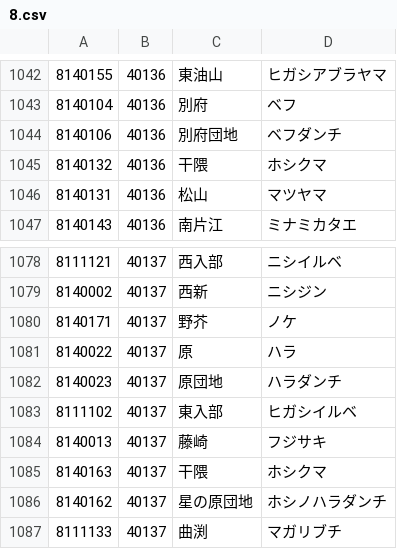
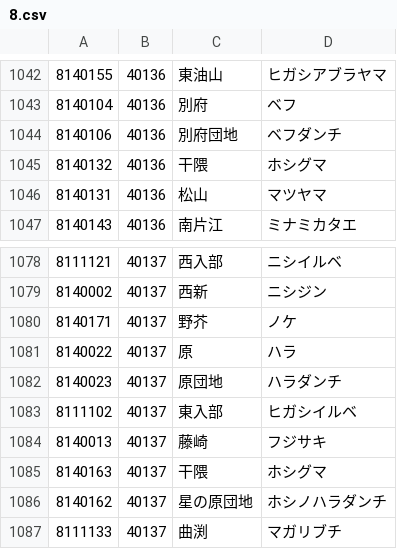
Before and after one commit to code4fukui/PostalCode, a CSV file: data/8.csv, drawn as a sheet; only a part is shown, gaps mark what is left out.

```diff
--- a/data/8.csv
+++ b/data/8.csv
@@ -1044,3 +1044,3 @@
 8140106,40136,別府団地,ベフダンチ
-8140132,40136,干隈,ホシクマ
+8140132,40136,干隈,ホシグマ
 8140131,40136,松山,マツヤマ
@@ -1084,3 +1084,3 @@
 8140013,40137,藤崎,フジサキ
-8140163,40137,干隈,ホシクマ
+8140163,40137,干隈,ホシグマ
 8140162,40137,星の原団地,ホシノハラダンチ
```
Also changed, not shown: data/0.csv, data/1.csv, 3 other files.
